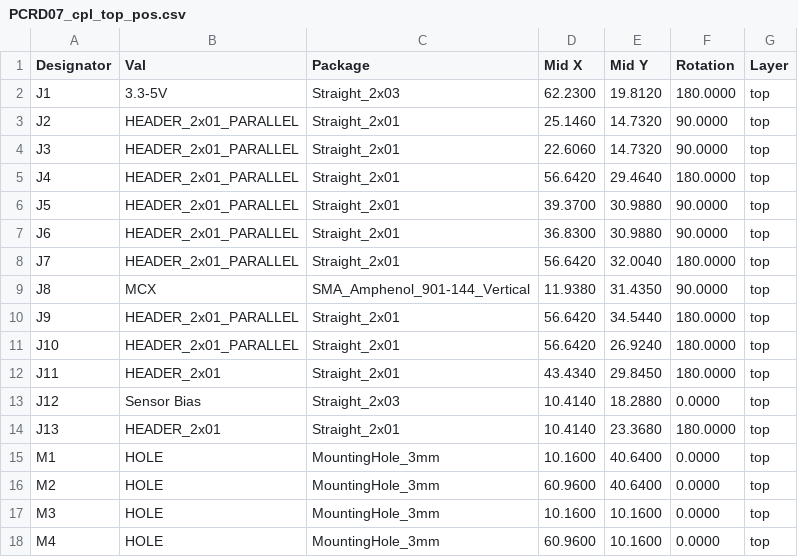
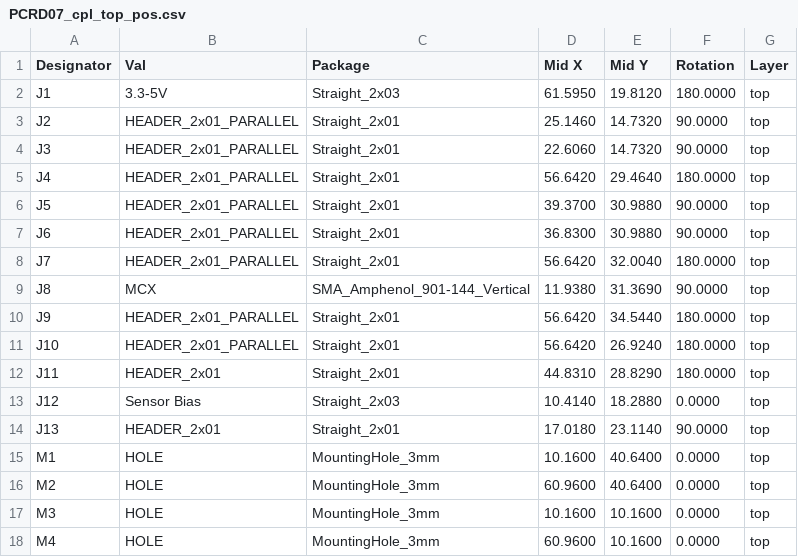
Before and after one commit to kaklik/PCRD07, a CSV file: hw/cam_profi/assembly/gerbers/PnP/PCRD07_cpl_top_pos.csv, drawn as a sheet.

```diff
--- a/hw/cam_profi/assembly/gerbers/PnP/PCRD07_cpl_top_pos.csv
+++ b/hw/cam_profi/assembly/gerbers/PnP/PCRD07_cpl_top_pos.csv
@@ -1,3 +1,3 @@
 Designator,Val,Package,Mid X,Mid Y,Rotation,Layer
-"J1","3.3-5V","Straight_2x03",62.2300,19.8120,180.0000,top
+"J1","3.3-5V","Straight_2x03",61.5950,19.8120,180.0000,top
 "J2","HEADER_2x01_PARALLEL","Straight_2x01",25.1460,14.7320,90.0000,top
@@ -8,8 +8,8 @@ Designator,Val,Package,Mid X,Mid Y,Rotation,Layer
 "J7","HEADER_2x01_PARALLEL","Straight_2x01",56.6420,32.0040,180.0000,top
-"J8","MCX","SMA_Amphenol_901-144_Vertical",11.9380,31.4350,90.0000,top
+"J8","MCX","SMA_Amphenol_901-144_Vertical",11.9380,31.3690,90.0000,top
 "J9","HEADER_2x01_PARALLEL","Straight_2x01",56.6420,34.5440,180.0000,top
 "J10","HEADER_2x01_PARALLEL","Straight_2x01",56.6420,26.9240,180.0000,top
-"J11","HEADER_2x01","Straight_2x01",43.4340,29.8450,180.0000,top
+"J11","HEADER_2x01","Straight_2x01",44.8310,28.8290,180.0000,top
 "J12","Sensor Bias","Straight_2x03",10.4140,18.2880,0.0000,top
-"J13","HEADER_2x01","Straight_2x01",10.4140,23.3680,180.0000,top
+"J13","HEADER_2x01","Straight_2x01",17.0180,23.1140,90.0000,top
 "M1","HOLE","MountingHole_3mm",10.1600,40.6400,0.0000,top
```
Also changed, not shown: hw/cam_profi/assembly/PCRD07-bom.csv, hw/cam_profi/assembly/PCRD07-bom_nogroup.csv, 40 other files.
